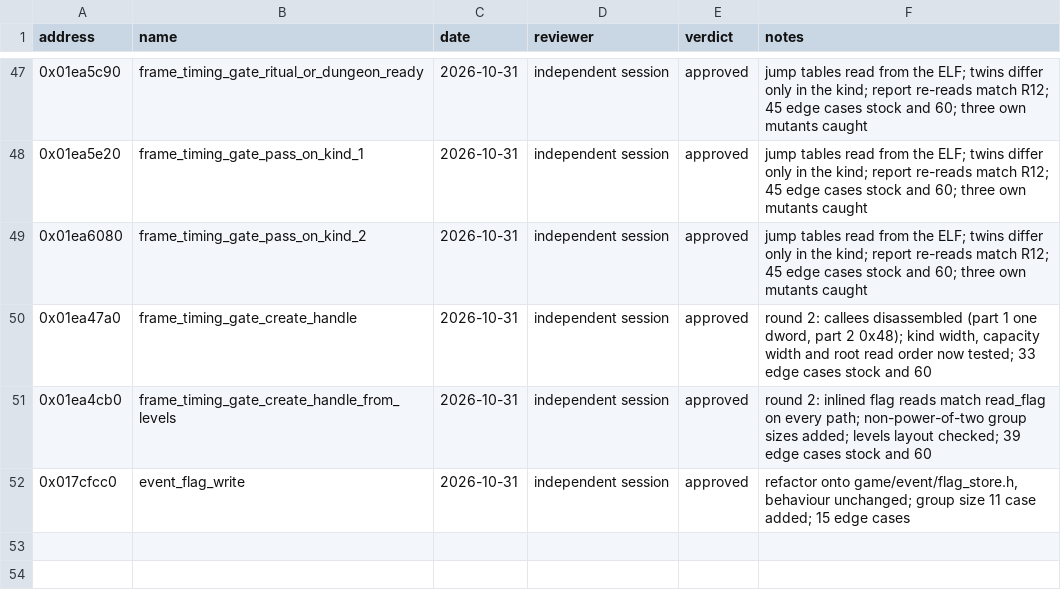
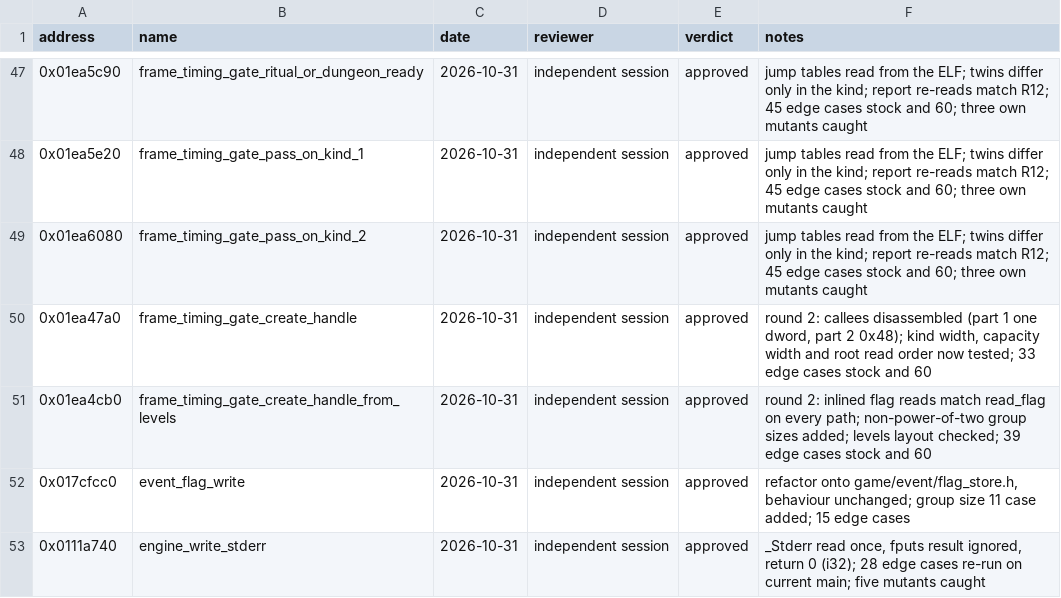
Before and after one commit to Yharnam-Hunters/Paleblood, a CSV file: symbols/reviews.csv, drawn as a sheet; only a part is shown, gaps mark what is left out.

```diff
--- a/symbols/reviews.csv
+++ b/symbols/reviews.csv
@@ -52 +52,2 @@ address,name,date,reviewer,verdict,notes
 0x017cfcc0,event_flag_write,2026-10-31,independent session,approved,"refactor onto game/event/flag_store.h, behaviour unchanged; group size 11 case added; 15 edge cases"
+0x0111a740,engine_write_stderr,2026-10-31,independent session,approved,"_Stderr read once, fputs result ignored, return 0 (i32); 28 edge cases re-run on current main; five mutants caught"
```
Also changed, not shown: game/hooks.csv, symbols/functions.csv, 5 other files.
